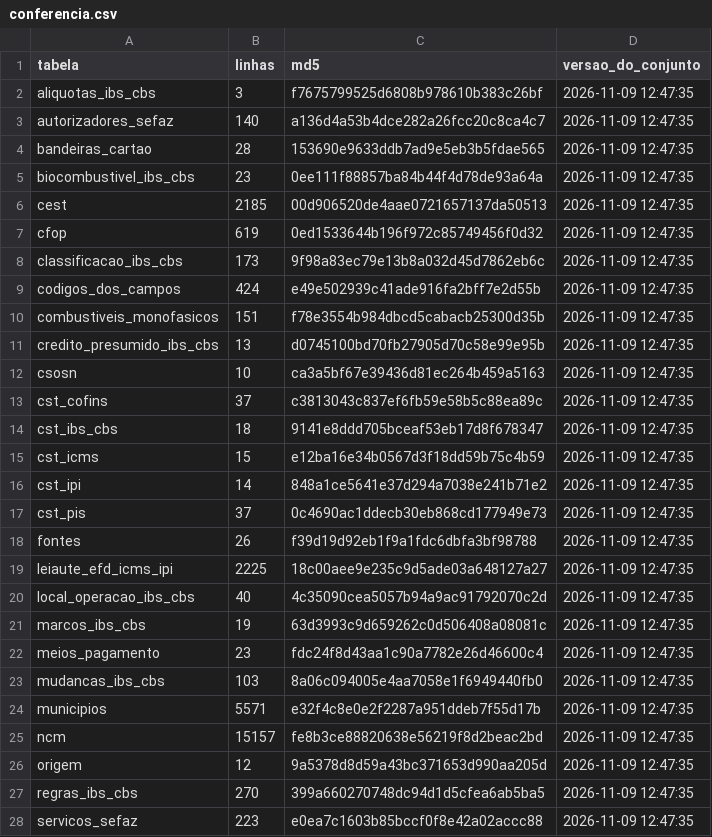
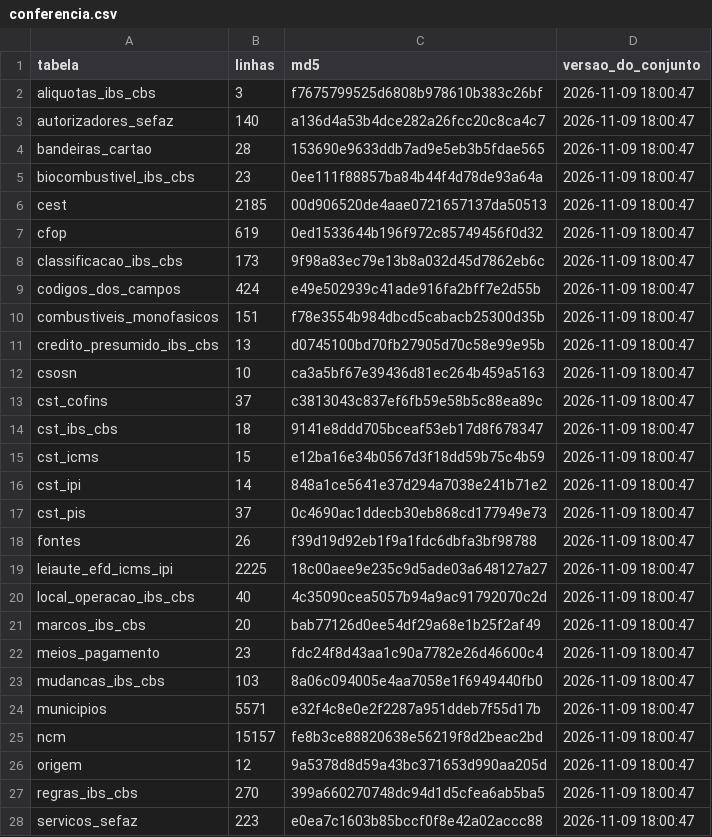
Before and after one commit to biuspoly/RNFe, a CSV file: inst/extdata/tabelas/conferencia.csv, drawn as a sheet.

```diff
--- a/inst/extdata/tabelas/conferencia.csv
+++ b/inst/extdata/tabelas/conferencia.csv
@@ -1,28 +1,28 @@
 "tabela","linhas","md5","versao_do_conjunto"
-"aliquotas_ibs_cbs",3,"f7675799525d6808b978610b383c26bf","2026-11-09 12:47:35"
-"autorizadores_sefaz",140,"a136d4a53b4dce282a26fcc20c8ca4c7","2026-11-09 12:47:35"
-"bandeiras_cartao",28,"153690e9633ddb7ad9e5eb3b5fdae565","2026-11-09 12:47:35"
-"biocombustivel_ibs_cbs",23,"0ee111f88857ba84b44f4d78de93a64a","2026-11-09 12:47:35"
-"cest",2185,"00d906520de4aae0721657137da50513","2026-11-09 12:47:35"
-"cfop",619,"0ed1533644b196f972c85749456f0d32","2026-11-09 12:47:35"
-"classificacao_ibs_cbs",173,"9f98a83ec79e13b8a032d45d7862eb6c","2026-11-09 12:47:35"
-"codigos_dos_campos",424,"e49e502939c41ade916fa2bff7e2d55b","2026-11-09 12:47:35"
-"combustiveis_monofasicos",151,"f78e3554b984dbcd5cabacb25300d35b","2026-11-09 12:47:35"
-"credito_presumido_ibs_cbs",13,"d0745100bd70fb27905d70c58e99e95b","2026-11-09 12:47:35"
-"csosn",10,"ca3a5bf67e39436d81ec264b459a5163","2026-11-09 12:47:35"
-"cst_cofins",37,"c3813043c837ef6fb59e58b5c88ea89c","2026-11-09 12:47:35"
-"cst_ibs_cbs",18,"9141e8ddd705bceaf53eb17d8f678347","2026-11-09 12:47:35"
-"cst_icms",15,"e12ba16e34b0567d3f18dd59b75c4b59","2026-11-09 12:47:35"
-"cst_ipi",14,"848a1ce5641e37d294a7038e241b71e2","2026-11-09 12:47:35"
-"cst_pis",37,"0c4690ac1ddecb30eb868cd177949e73","2026-11-09 12:47:35"
-"fontes",26,"f39d19d92eb1f9a1fdc6dbfa3bf98788","2026-11-09 12:47:35"
-"leiaute_efd_icms_ipi",2225,"18c00aee9e235c9d5ade03a648127a27","2026-11-09 12:47:35"
-"local_operacao_ibs_cbs",40,"4c35090cea5057b94a9ac91792070c2d","2026-11-09 12:47:35"
-"marcos_ibs_cbs",19,"63d3993c9d659262c0d506408a08081c","2026-11-09 12:47:35"
-"meios_pagamento",23,"fdc24f8d43aa1c90a7782e26d46600c4","2026-11-09 12:47:35"
-"mudancas_ibs_cbs",103,"8a06c094005e4aa7058e1f6949440fb0","2026-11-09 12:47:35"
-"municipios",5571,"e32f4c8e0e2f2287a951ddeb7f55d17b","2026-11-09 12:47:35"
-"ncm",15157,"fe8b3ce88820638e56219f8d2beac2bd","2026-11-09 12:47:35"
-"origem",12,"9a5378d8d59a43bc371653d990aa205d","2026-11-09 12:47:35"
-"regras_ibs_cbs",270,"399a660270748dc94d1d5cfea6ab5ba5","2026-11-09 12:47:35"
-"servicos_sefaz",223,"e0ea7c1603b85bccf0f8e42a02accc88","2026-11-09 12:47:35"
+"aliquotas_ibs_cbs",3,"f7675799525d6808b978610b383c26bf","2026-11-09 18:00:47"
+"autorizadores_sefaz",140,"a136d4a53b4dce282a26fcc20c8ca4c7","2026-11-09 18:00:47"
+"bandeiras_cartao",28,"153690e9633ddb7ad9e5eb3b5fdae565","2026-11-09 18:00:47"
+"biocombustivel_ibs_cbs",23,"0ee111f88857ba84b44f4d78de93a64a","2026-11-09 18:00:47"
+"cest",2185,"00d906520de4aae0721657137da50513","2026-11-09 18:00:47"
+"cfop",619,"0ed1533644b196f972c85749456f0d32","2026-11-09 18:00:47"
+"classificacao_ibs_cbs",173,"9f98a83ec79e13b8a032d45d7862eb6c","2026-11-09 18:00:47"
+"codigos_dos_campos",424,"e49e502939c41ade916fa2bff7e2d55b","2026-11-09 18:00:47"
+"combustiveis_monofasicos",151,"f78e3554b984dbcd5cabacb25300d35b","2026-11-09 18:00:47"
+"credito_presumido_ibs_cbs",13,"d0745100bd70fb27905d70c58e99e95b","2026-11-09 18:00:47"
+"csosn",10,"ca3a5bf67e39436d81ec264b459a5163","2026-11-09 18:00:47"
+"cst_cofins",37,"c3813043c837ef6fb59e58b5c88ea89c","2026-11-09 18:00:47"
+"cst_ibs_cbs",18,"9141e8ddd705bceaf53eb17d8f678347","2026-11-09 18:00:47"
+"cst_icms",15,"e12ba16e34b0567d3f18dd59b75c4b59","2026-11-09 18:00:47"
+"cst_ipi",14,"848a1ce5641e37d294a7038e241b71e2","2026-11-09 18:00:47"
+"cst_pis",37,"0c4690ac1ddecb30eb868cd177949e73","2026-11-09 18:00:47"
+"fontes",26,"f39d19d92eb1f9a1fdc6dbfa3bf98788","2026-11-09 18:00:47"
+"leiaute_efd_icms_ipi",2225,"18c00aee9e235c9d5ade03a648127a27","2026-11-09 18:00:47"
+"local_operacao_ibs_cbs",40,"4c35090cea5057b94a9ac91792070c2d","2026-11-09 18:00:47"
+"marcos_ibs_cbs",20,"bab77126d0ee54df29a68e1b25f2af49","2026-11-09 18:00:47"
+"meios_pagamento",23,"fdc24f8d43aa1c90a7782e26d46600c4","2026-11-09 18:00:47"
+"mudancas_ibs_cbs",103,"8a06c094005e4aa7058e1f6949440fb0","2026-11-09 18:00:47"
+"municipios",5571,"e32f4c8e0e2f2287a951ddeb7f55d17b","2026-11-09 18:00:47"
+"ncm",15157,"fe8b3ce88820638e56219f8d2beac2bd","2026-11-09 18:00:47"
+"origem",12,"9a5378d8d59a43bc371653d990aa205d","2026-11-09 18:00:47"
+"regras_ibs_cbs",270,"399a660270748dc94d1d5cfea6ab5ba5","2026-11-09 18:00:47"
+"servicos_sefaz",223,"e0ea7c1603b85bccf0f8e42a02accc88","2026-11-09 18:00:47"
```
Also changed, not shown: inst/extdata/tabelas/marcos_ibs_cbs.csv, 8 other files.
